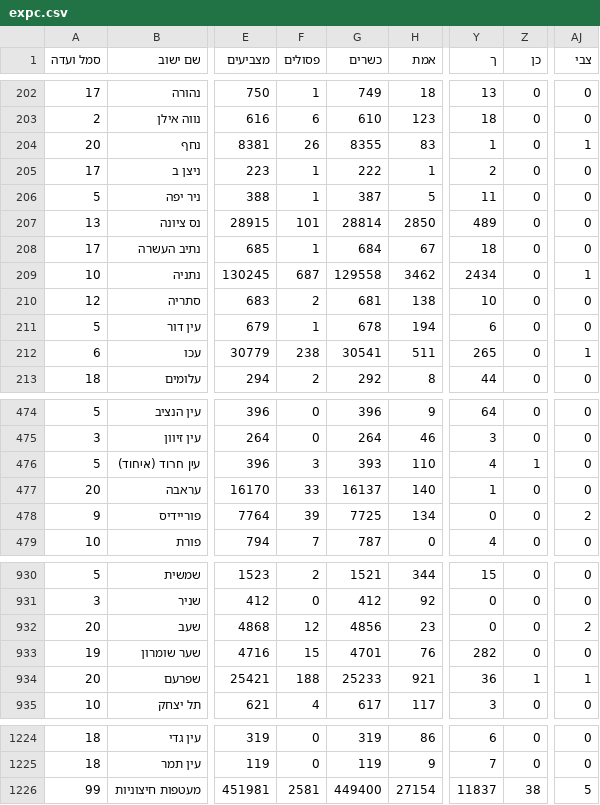
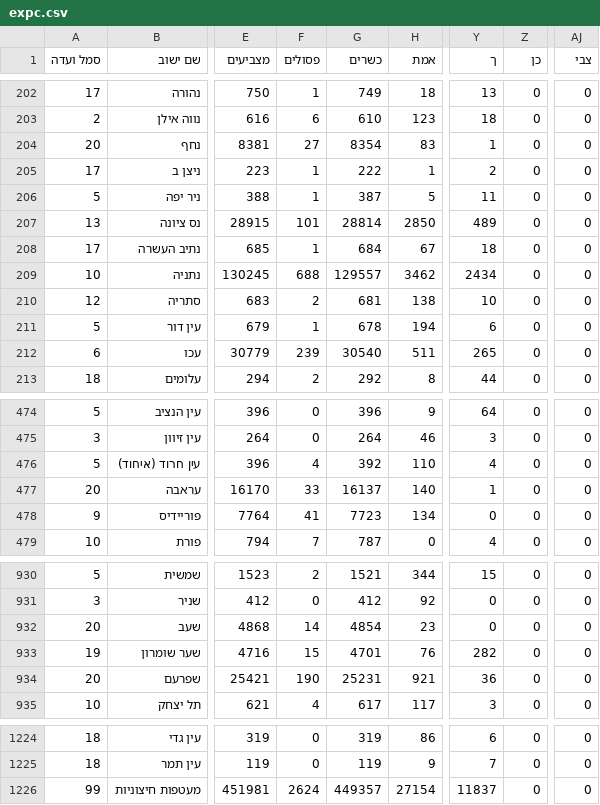
Before and after one commit to angrisanidj/risultati-israele, a CSV file: dati/live/expc.csv, drawn as a sheet; only a part is shown, gaps mark what is left out; the diff covers the shown part only; the diff names each change by its address in the sheet, - before the commit and + after, or states it on an @@ line.

```diff
--- a/dati/live/expc.csv
+++ b/dati/live/expc.csv
-F204 (פסולים): 26
+F204 (פסולים): 27
-G204 (כשרים): 8355
+G204 (כשרים): 8354
-AJ204 (צבי): 1
+AJ204 (צבי): 0
-F209 (פסולים): 687
+F209 (פסולים): 688
-G209 (כשרים): 129558
+G209 (כשרים): 129557
-AJ209 (צבי): 1
+AJ209 (צבי): 0
-F212 (פסולים): 238
+F212 (פסולים): 239
-G212 (כשרים): 30541
+G212 (כשרים): 30540
-AJ212 (צבי): 1
+AJ212 (צבי): 0
-F476 (פסולים): 3
+F476 (פסולים): 4
-G476 (כשרים): 393
+G476 (כשרים): 392
-Z476 (כן): 1
+Z476 (כן): 0
-F478 (פסולים): 39
+F478 (פסולים): 41
-G478 (כשרים): 7725
+G478 (כשרים): 7723
-AJ478 (צבי): 2
+AJ478 (צבי): 0
-F932 (פסולים): 12
+F932 (פסולים): 14
-G932 (כשרים): 4856
+G932 (כשרים): 4854
-AJ932 (צבי): 2
+AJ932 (צבי): 0
-F934 (פסולים): 188
+F934 (פסולים): 190
-G934 (כשרים): 25233
+G934 (כשרים): 25231
-Z934 (כן): 1
+Z934 (כן): 0
-AJ934 (צבי): 1
+AJ934 (צבי): 0
-F1226 (פסולים): 2581
+F1226 (פסולים): 2624
-G1226 (כשרים): 449400
+G1226 (כשרים): 449357
-Z1226 (כן): 38
+Z1226 (כן): 0
-AJ1226 (צבי): 5
+AJ1226 (צבי): 0
```
Also changed, not shown: 78 edited cells elsewhere in this file.
